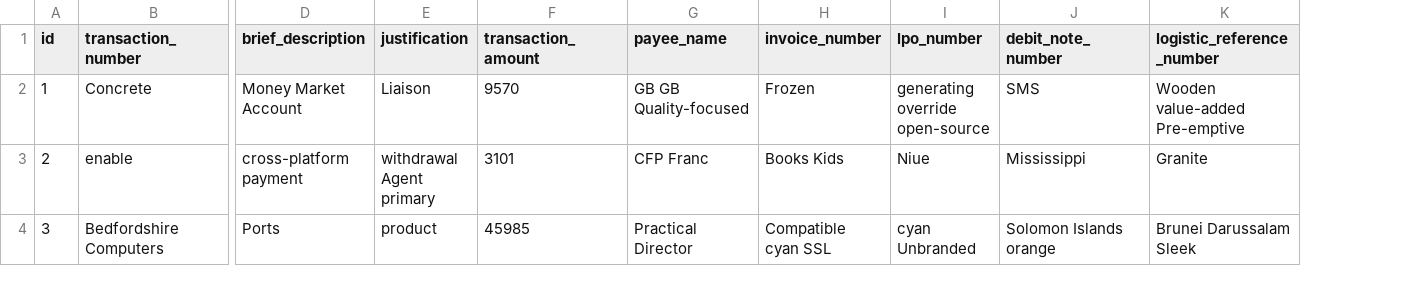
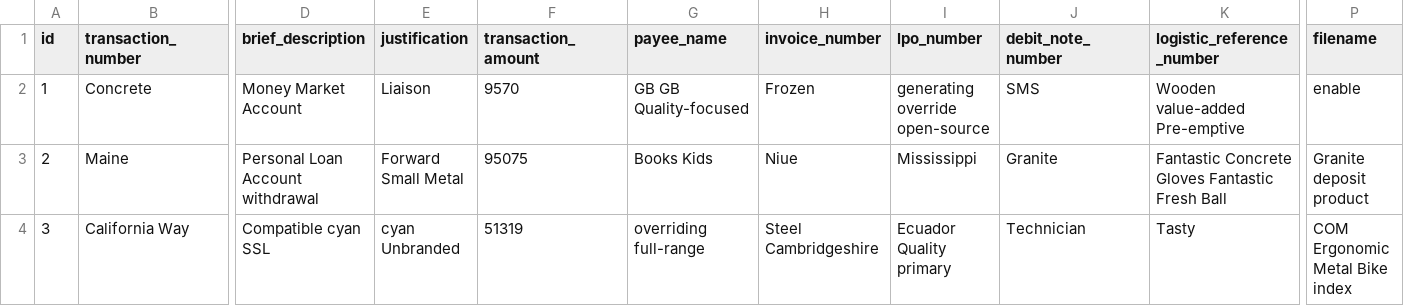
Before and after one commit to ghacupha/documents, a CSV file: src/main/resources/config/liquibase/fake-data/transaction_document.csv, drawn as a sheet; only a part is shown, gaps mark what is left out; the diff covers the shown part only; the diff names each change by its address in the sheet, - before the commit and + after, or states it on an @@ line.

Commit message:
Add filename field to the transactionDOcument and the formalDocument fields

```diff
--- a/src/main/resources/config/liquibase/fake-data/transaction_document.csv
+++ b/src/main/resources/config/liquibase/fake-data/transaction_document.csv
+column P (filename), rows 2-4: enable | Granite deposit product | COM Ergonomic Metal Bike index
-B3 (transaction_number): enable
+B3 (transaction_number): Maine
-D3 (brief_description): cross-platform payment
+D3 (brief_description): Personal Loan Account withdrawal
-E3 (justification): withdrawal Agent primary
+E3 (justification): Forward Small Metal
-F3 (transaction_amount): 3101
+F3 (transaction_amount): 95075
-G3 (payee_name): CFP Franc
+G3 (payee_name): Books Kids
-H3 (invoice_number): Books Kids
+H3 (invoice_number): Niue
-I3 (lpo_number): Niue
+I3 (lpo_number): Mississippi
-J3 (debit_note_number): Mississippi
+J3 (debit_note_number): Granite
-K3 (logistic_reference_number): Granite
+K3 (logistic_reference_number): Fantastic Concrete Gloves Fantastic Fresh Ball
-B4 (transaction_number): Bedfordshire Computers
+B4 (transaction_number): California Way
-D4 (brief_description): Ports
+D4 (brief_description): Compatible cyan SSL
-E4 (justification): product
+E4 (justification): cyan Unbranded
-F4 (transaction_amount): 45985
+F4 (transaction_amount): 51319
-G4 (payee_name): Practical Director
+G4 (payee_name): overriding full-range
-H4 (invoice_number): Compatible cyan SSL
+H4 (invoice_number): Steel Cambridgeshire
-I4 (lpo_number): cyan Unbranded
+I4 (lpo_number): Ecuador Quality primary
-J4 (debit_note_number): Solomon Islands orange
+J4 (debit_note_number): Technician
-K4 (logistic_reference_number): Brunei Darussalam Sleek
+K4 (logistic_reference_number): Tasty
```
Also changed, not shown: 88 edited cells elsewhere in this file, src/main/resources/config/liquibase/fake-data/formal_document.csv, 33 other files.
